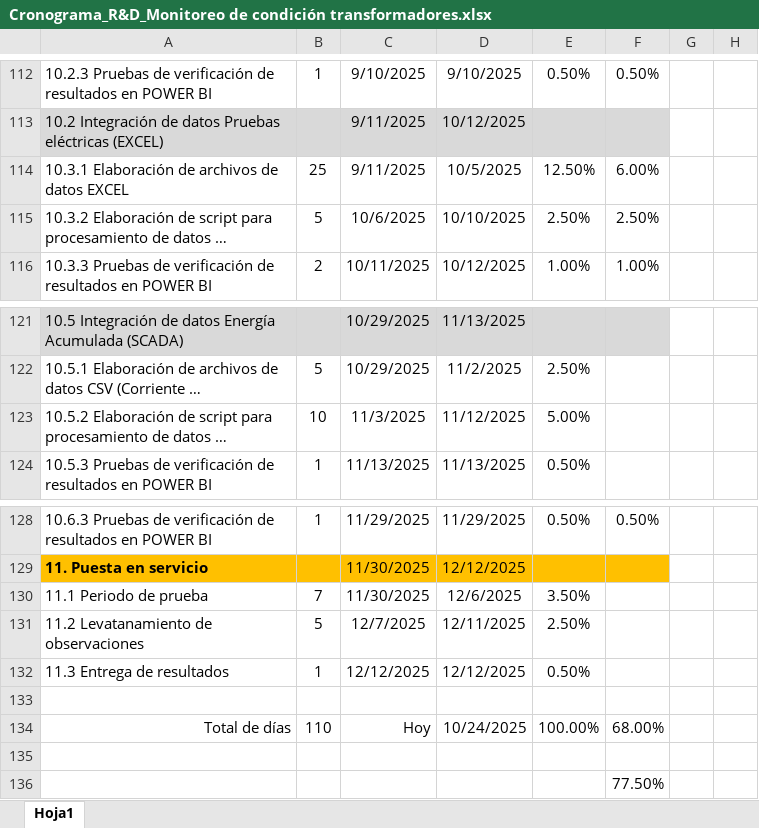
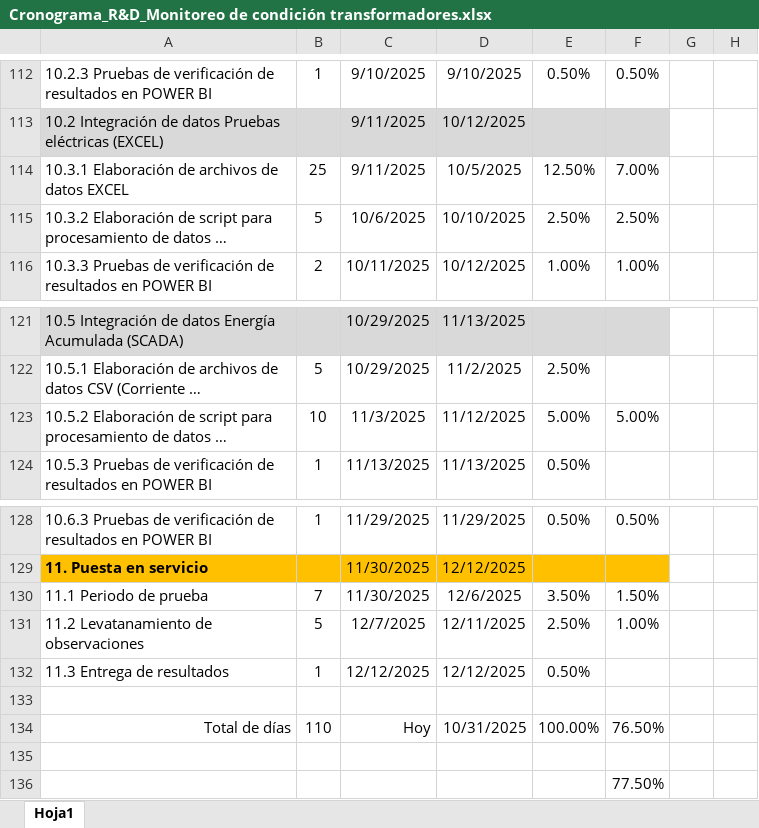
Before and after one commit to ronaldquispeO/Transformadores_R-D, an Excel workbook: Cronograma_R&D_Monitoreo de condición transformadores.xlsx, sheet Hoja1, drawn as a sheet; only a part is shown, gaps mark what is left out; long unchanged cells end in …; values as stored, in another font and other column widths than the file's, no borders; charts and pictures and conditional formats not drawn; the diff names each change by its address in the sheet, - before the commit and + after, or states it on an @@ line.

```diff
--- a/Cronograma_R&D_Monitoreo de condición transformadores.xlsx (sheet Hoja1)
+++ b/Cronograma_R&D_Monitoreo de condición transformadores.xlsx (sheet Hoja1)
-F114: 6.00%
+F114: 7.00%
-F123: (empty)
+F123: 5.00%
-F130: (empty)
+F130: 1.50%
-F131: (empty)
+F131: 1.00%
-D134: 10/24/2025
+D134: 10/31/2025
-F134: 68.00%
+F134: 76.50%
```
Also changed, not shown: charts or pictures, 8 other files.
